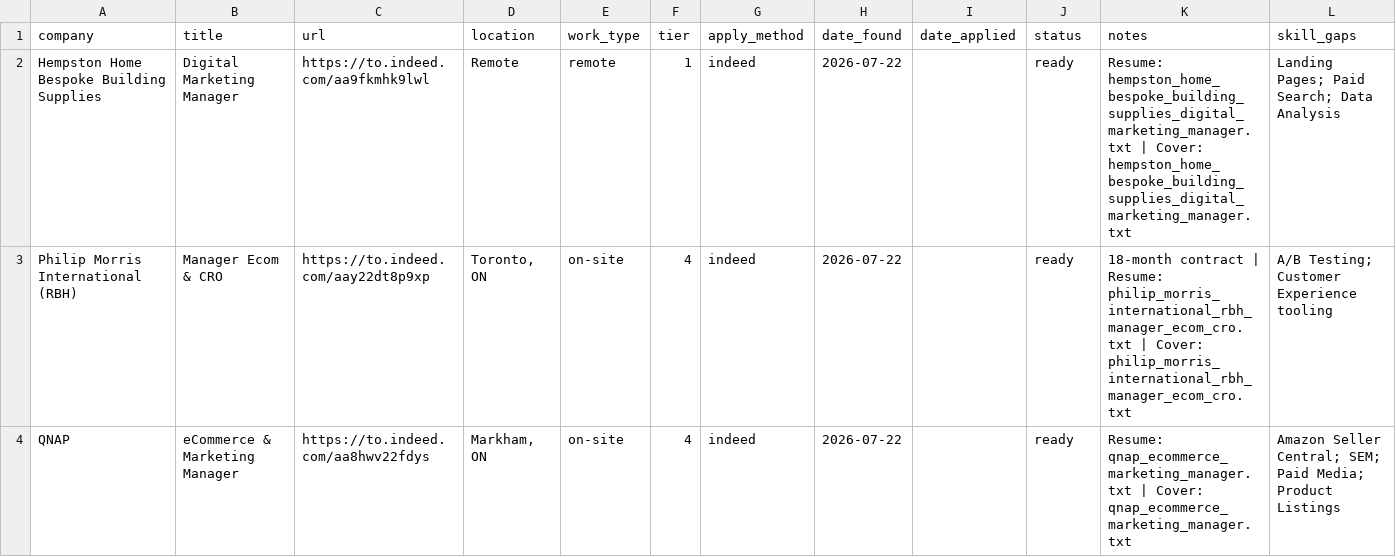
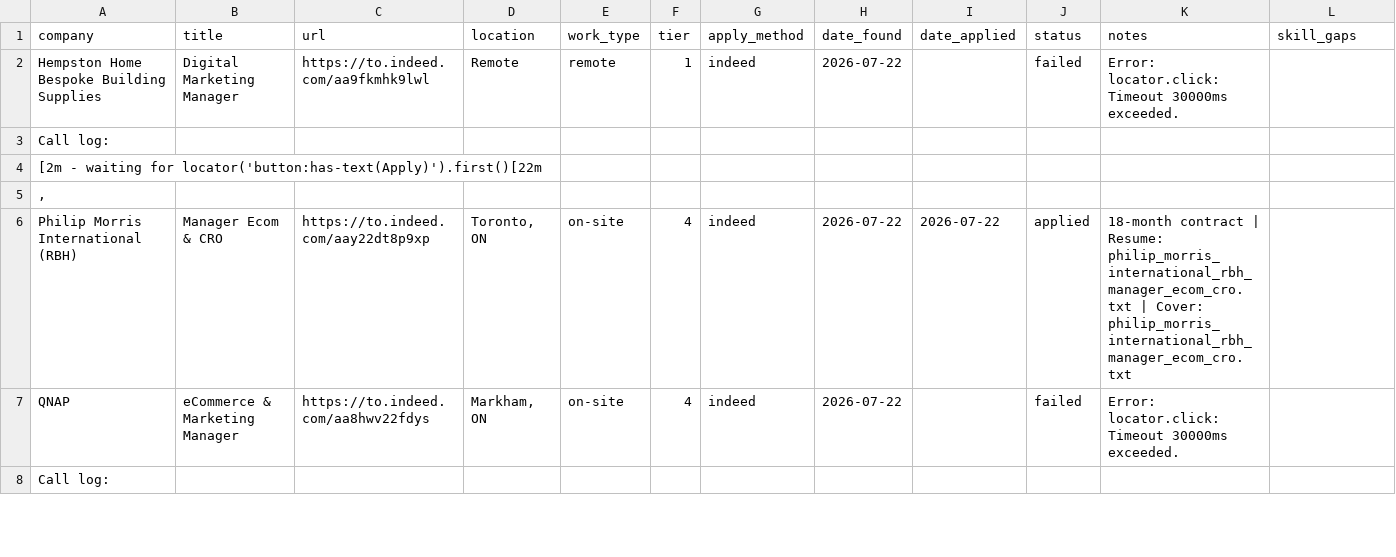
Before and after one commit to anabillll/awesome-free-llm-apis, a CSV file: data/tracker.csv, drawn as a sheet; only a part is shown; addresses are those after the commit; the diff covers the shown part only; the diff names each change by its address in the sheet, - before the commit and + after, or states it on an @@ line.

Commit message:
sync tracker after session

```diff
--- a/data/tracker.csv
+++ b/data/tracker.csv
-J2 (status): ready
+J2 (status): failed
-K2 (notes): Resume: hempston_home_bespoke_building_supplies_digital_marketing_manager.txt | Cover: hempston_home_bespoke_building_supplies_digital_marketing_manager.txt
+K2 (notes): Error: locator.click: Timeout 30000ms exceeded.
-L2 (skill_gaps): Landing Pages; Paid Search; Data Analysis
+L2 (skill_gaps): (empty)
+row 3: Call log:
+row 4: [2m - waiting for locator('button:has-text(Apply)').first()[22m
+row 5: ,
-I6 (date_applied): (empty)
+I6 (date_applied): 2026-07-22
-J6 (status): ready
+J6 (status): applied
-L6 (skill_gaps): A/B Testing; Customer Experience tooling
+L6 (skill_gaps): (empty)
-J7 (status): ready
+J7 (status): failed
-K7 (notes): Resume: qnap_ecommerce_marketing_manager.txt | Cover: qnap_ecommerce_marketing_manager.txt
+K7 (notes): Error: locator.click: Timeout 30000ms exceeded.
-L7 (skill_gaps): Amazon Seller Central; SEM; Paid Media; Product Listings
+L7 (skill_gaps): (empty)
+row 8: Call log:
```
Also changed, not shown: 2 added rows and 17 edited cells elsewhere in this file.
